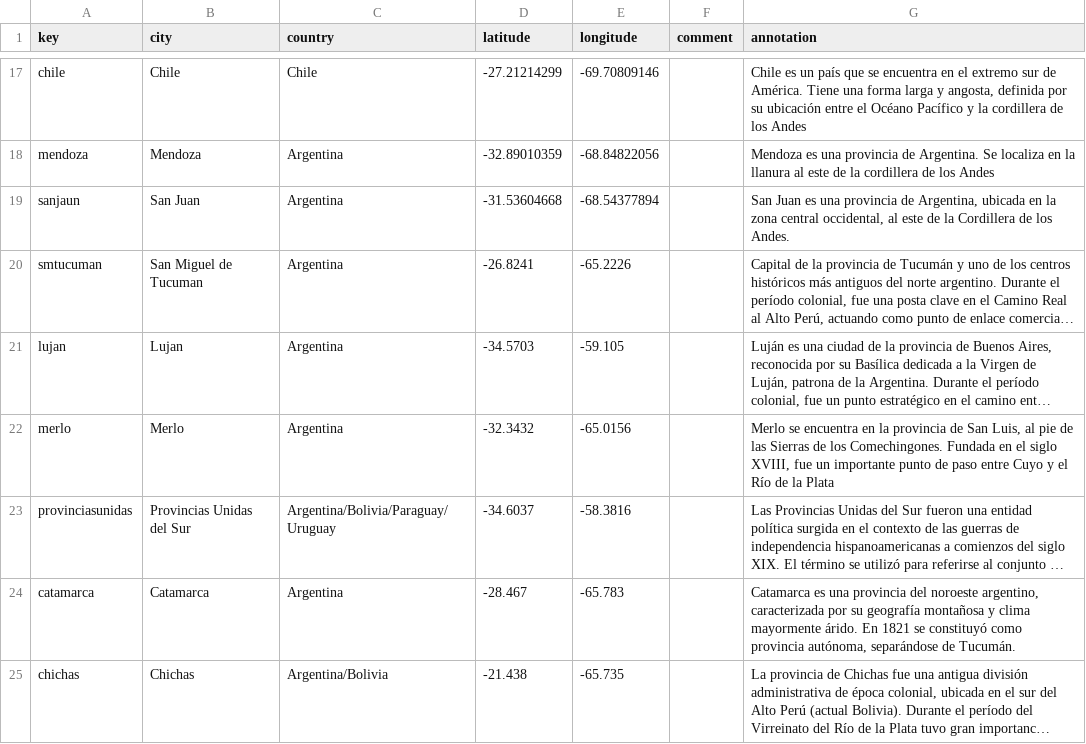
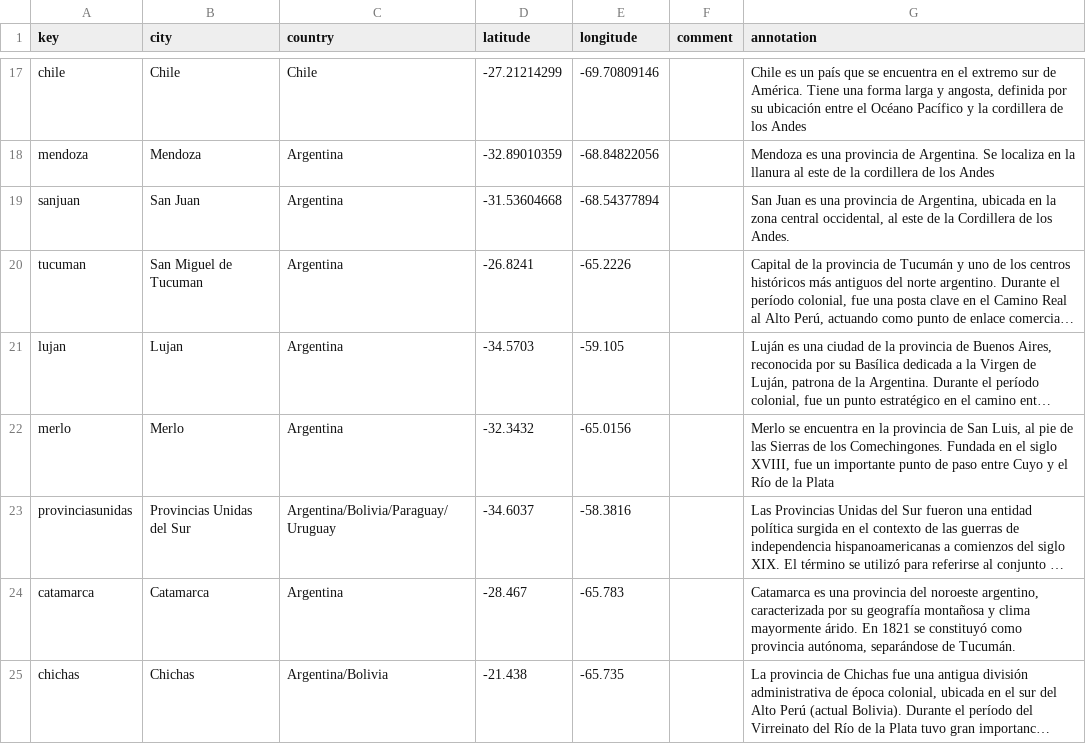
Before and after one commit to AgustinaRyckeboer/agusindependencia, a CSV file: _data/placename_main.csv, drawn as a sheet; only a part is shown, gaps mark what is left out; long unchanged cells end in …; the diff covers the shown part only; the diff names each change by its address in the sheet, - before the commit and + after, or states it on an @@ line.

```diff
--- a/_data/placename_main.csv
+++ b/_data/placename_main.csv
-A19 (key): sanjaun
+A19 (key): sanjuan
-A20 (key): smtucuman
+A20 (key): tucuman
```
Also changed, not shown: 22 removed rows and 6 edited cells elsewhere in this file, 2 other files.
